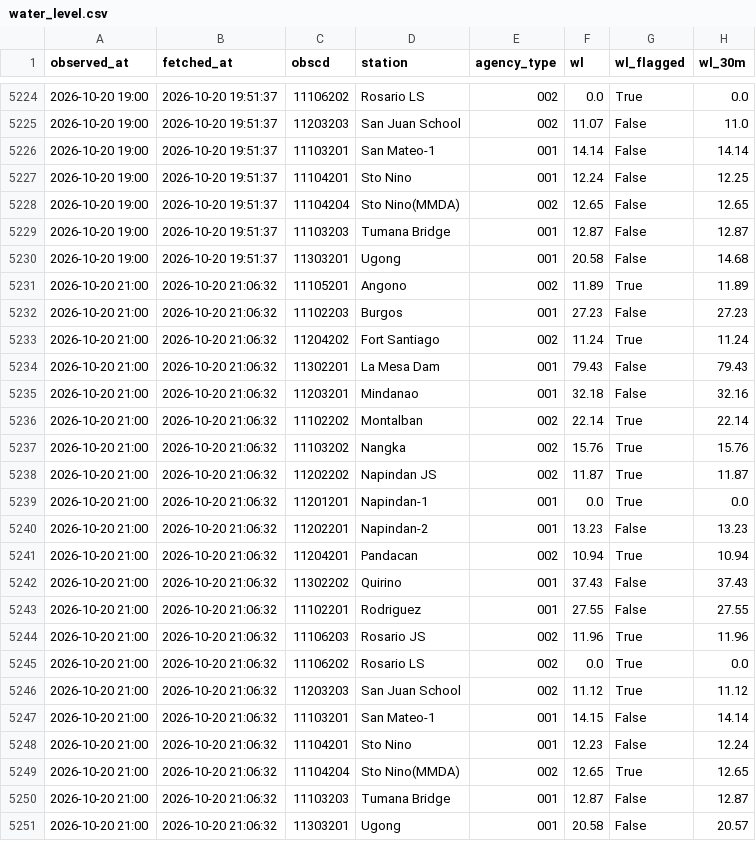
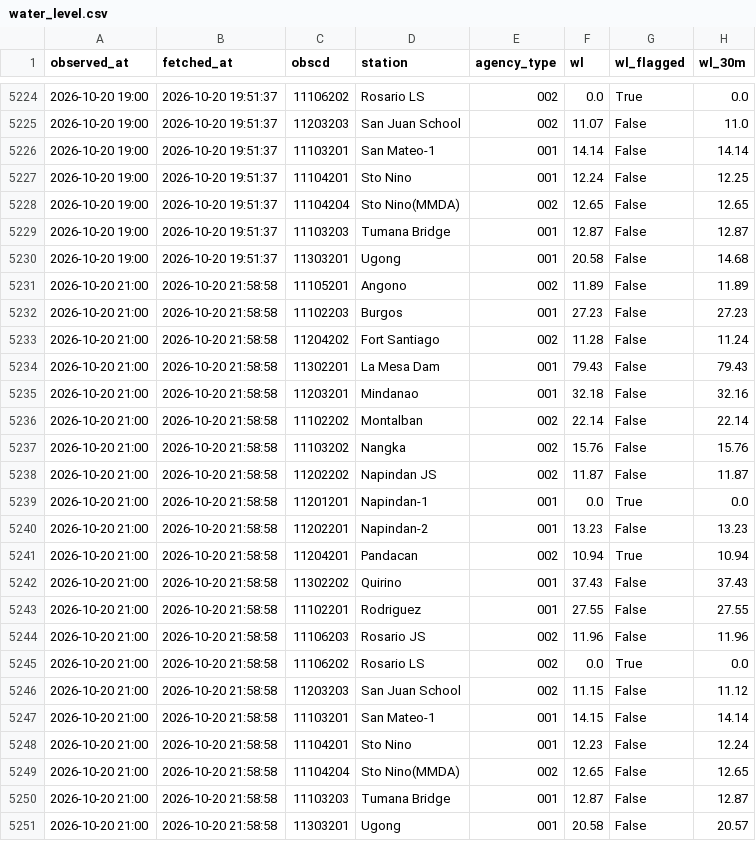
Before and after one commit to jefffffx/PAGASA-Water-Level-Repository, a CSV file: data/water_level.csv, drawn as a sheet; only a part is shown, gaps mark what is left out; the diff names each change by its address in the sheet, - before the commit and + after, or states it on an @@ line.

```diff
--- a/data/water_level.csv
+++ b/data/water_level.csv
-B5231:B5251 (fetched_at): 2026-10-20 21:06:32
+B5231:B5251 (fetched_at): 2026-10-20 21:58:58
-G5231 (wl_flagged): True
+G5231 (wl_flagged): False
-F5233 (wl): 11.24
+F5233 (wl): 11.28
-G5233 (wl_flagged): True
+G5233 (wl_flagged): False
-G5236:G5238 (wl_flagged): True
+G5236:G5238 (wl_flagged): False
-G5244 (wl_flagged): True
+G5244 (wl_flagged): False
-F5246 (wl): 11.12
+F5246 (wl): 11.15
-G5246 (wl_flagged): True
+G5246 (wl_flagged): False
-G5249 (wl_flagged): True
+G5249 (wl_flagged): False
```
Also changed, not shown: 1 other file.
